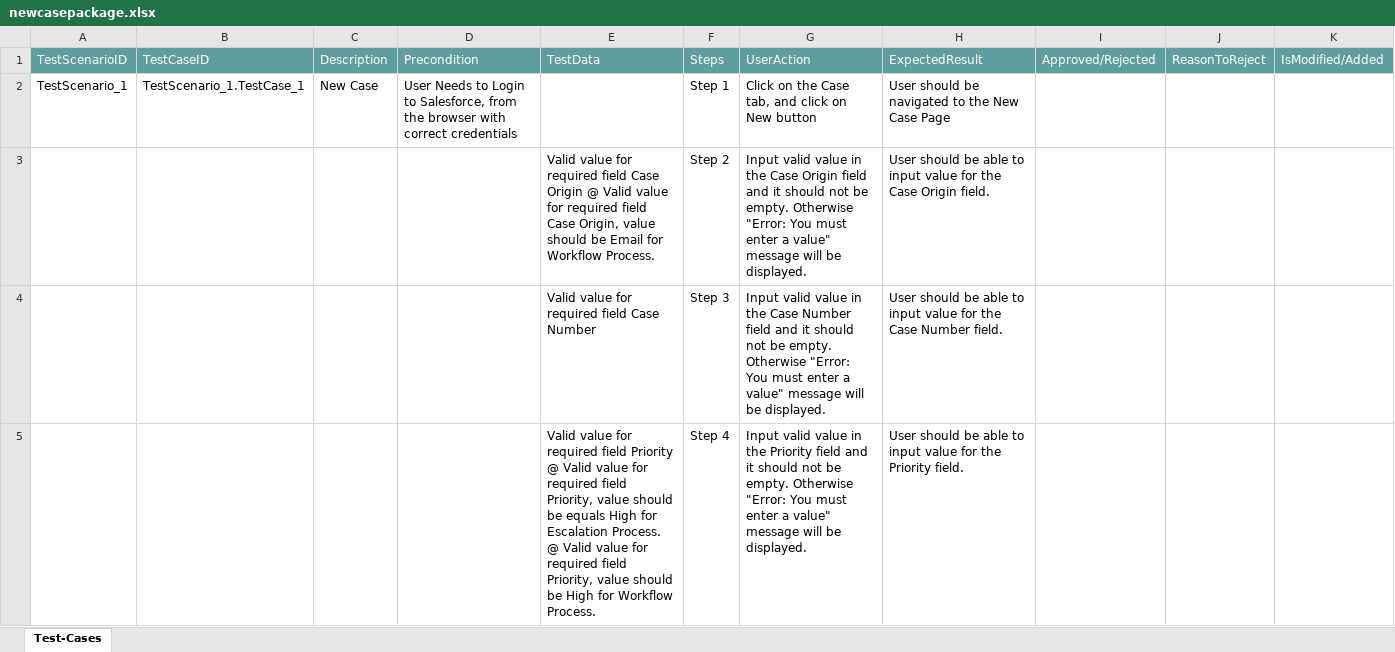
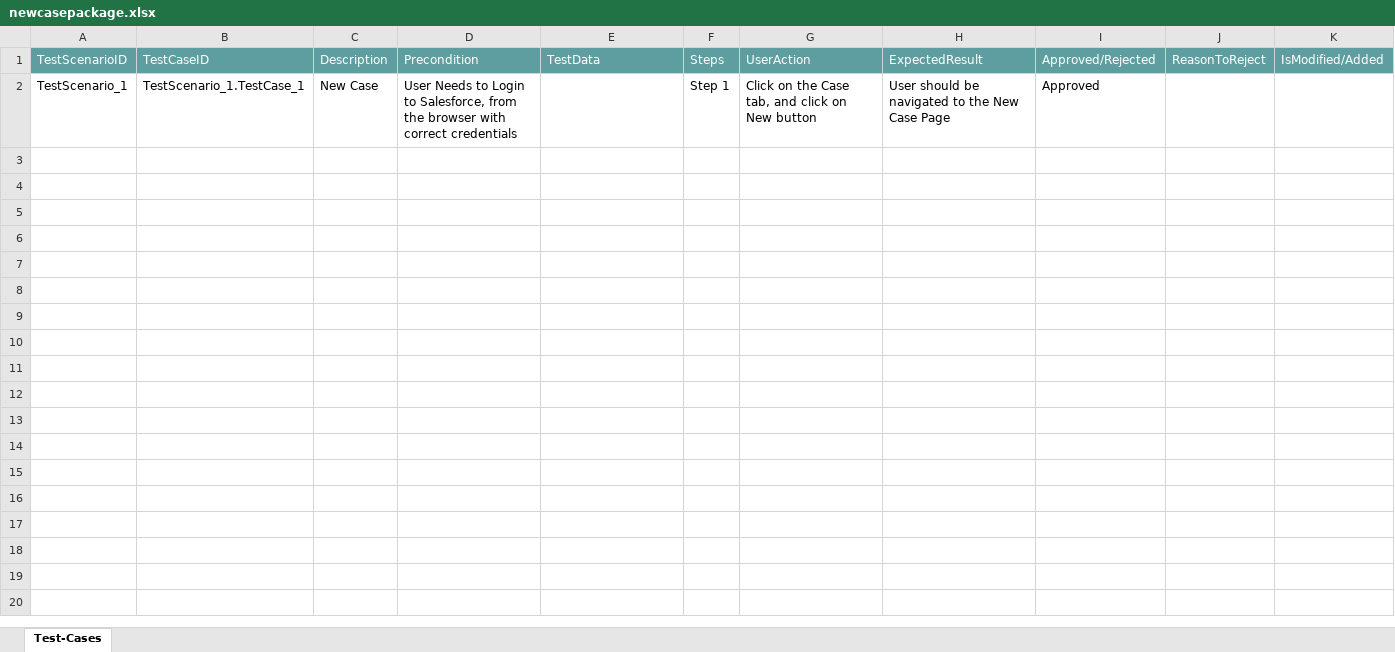
Before and after one commit to ShaikMohamedIrfan/StellantisDryrun, an Excel workbook: newcasepackage.xlsx, sheet Test-Cases, drawn as a sheet; only a part is shown; values as stored, in another font and other column widths than the file's, no borders; table styles not drawn; the diff covers the shown part only; the diff names each change by its address in the sheet, - before the commit and + after, or states it on an @@ line.

Commit message:
Add files via upload

```diff
--- a/newcasepackage.xlsx (sheet Test-Cases)
+++ b/newcasepackage.xlsx (sheet Test-Cases)
-I2: (empty)
+I2: Approved
@@ row 3 hidden:  |  |  |  | Valid value for required field Case Origin @ Valid value for required field Case Origin, value should be Email for Workflow Process. | Step 2 | Input valid value in the Case Origin field and it should not be empty. Otherwise "Error: You must enter a value" message will be displayed. | User should be able to input value for the Case Origin field. @@
@@ row 4 hidden:  |  |  |  | Valid value for required field Case Number | Step 3 | Input valid value in the Case Number field and it should not be empty. Otherwise "Error: You must enter a value" message will be displayed. | User should be able to input value for the Case Number field. @@
@@ row 5 hidden:  |  |  |  | Valid value for required field Priority @ Valid value for required field Priority, value should be equals High for Escalation Process. @ Valid value for required field Priority, value should be High for Workflow Process. | Step 4 | Input valid value in the Priority field and it should not be empty. Otherwise "Error: You must enter a value" message will be displayed. | User should be able to input value for the Priority field. @@
```
Also changed, not shown: 4 hidden or unhidden rows elsewhere in this sheet.
